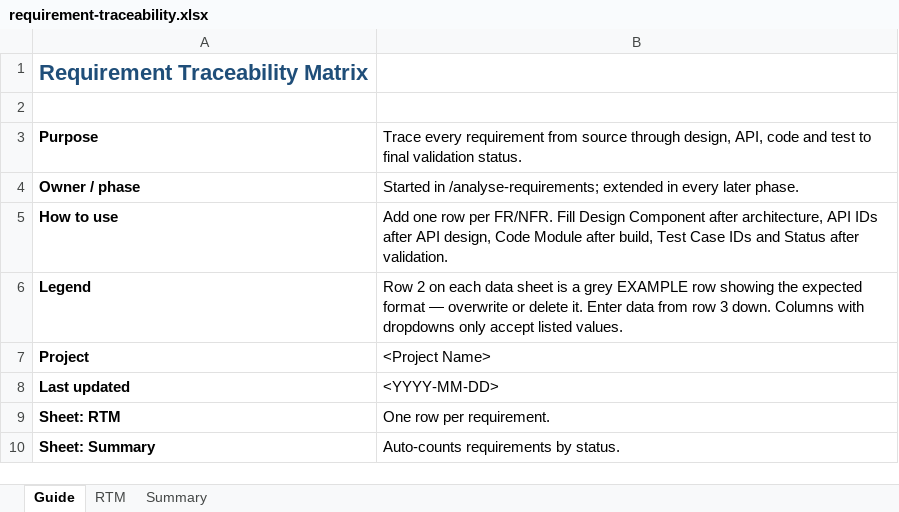
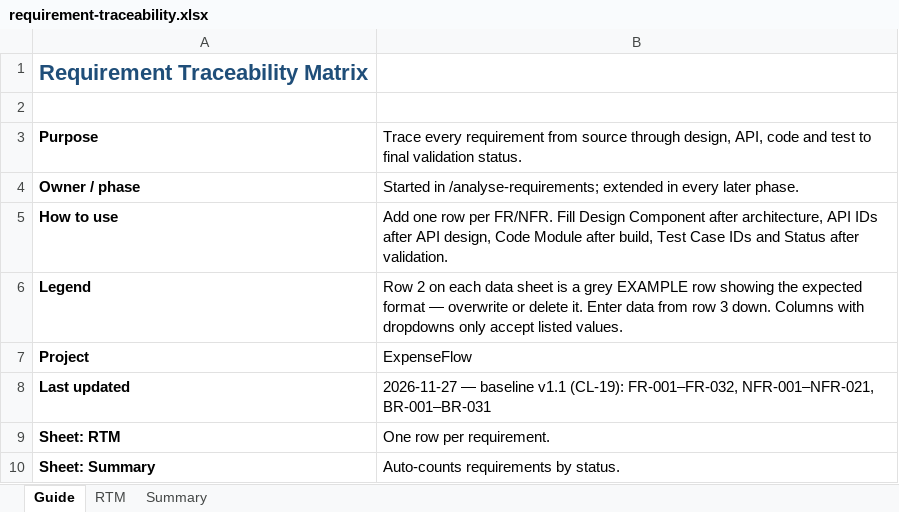
Before and after one commit to JayaMadhuriKaki/Hackathon---Team2, an Excel workbook: deliverables/requirement-traceability.xlsx, sheet Guide, drawn as a sheet; values as stored, in another font and other column widths than the file's, no borders; the diff names each change by its address in the sheet, - before the commit and + after, or states it on an @@ line.

Commit message:
docs: record approval of the requirement baseline (CL-19, CL-20)
- CLAUDE.md: CL-19 baseline, CL-20 team-workbook conflicts resolved;
  open questions now in requirements/open-questions.md; 403/404, narration
  and checklist wording fixed as flagged in architecture/SPEC.md section 13
- user-stories.xlsx: US-001..US-046 aligned with the baseline
- requirement-traceability.xlsx: 84 rows (FR, NFR, BR) with stories
- PROGRESS.md: phase 1 done, blockers use the merged question list

```diff
--- a/deliverables/requirement-traceability.xlsx (sheet Guide)
+++ b/deliverables/requirement-traceability.xlsx (sheet Guide)
-B7: <Project Name>
+B7: ExpenseFlow
-B8: <YYYY-MM-DD>
+B8: 2026-11-27 — baseline v1.1 (CL-19): FR-001–FR-032, NFR-001–NFR-021, BR-001–BR-031
```
Also changed, not shown: sheet RTM, sheet Summary, deliverables/user-stories.xlsx, 2 other files.
